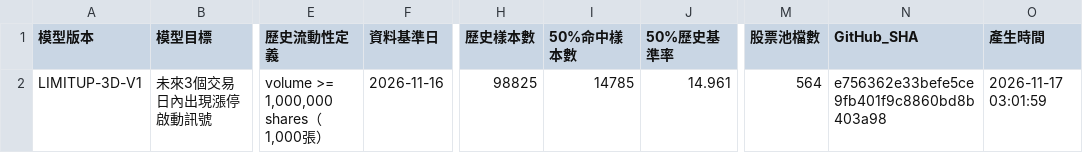
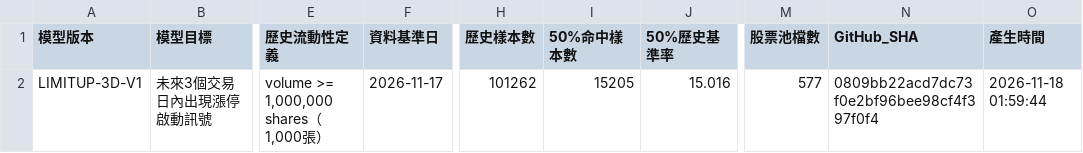
Before and after one commit to kkkunnnn/kun-stock, a CSV file: data/model_metadata.csv, drawn as a sheet; only a part is shown, gaps mark what is left out; the diff names each change by its address in the sheet, - before the commit and + after, or states it on an @@ line.

```diff
--- a/data/model_metadata.csv
+++ b/data/model_metadata.csv
-F2 (資料基準日): 2026-11-16
+F2 (資料基準日): 2026-11-17
-H2 (歷史樣本數): 98825
+H2 (歷史樣本數): 101262
-I2 (50%命中樣本數): 14785
+I2 (50%命中樣本數): 15205
-J2 (50%歷史基準率): 14.961
+J2 (50%歷史基準率): 15.016
-M2 (股票池檔數): 564
+M2 (股票池檔數): 577
-N2 (GitHub_SHA): e756362e33befe5ce9fb401f9c8860bd8b403a98
+N2 (GitHub_SHA): 0809bb22acd7dc73f0e2bf96bee98cf4f397f0f4
-O2 (產生時間): 2026-11-17 03:01:59
+O2 (產生時間): 2026-11-18 01:59:44
```
Also changed, not shown: data/domestic_market_summary.csv, data/global_market_latest.csv, 9 other files.
